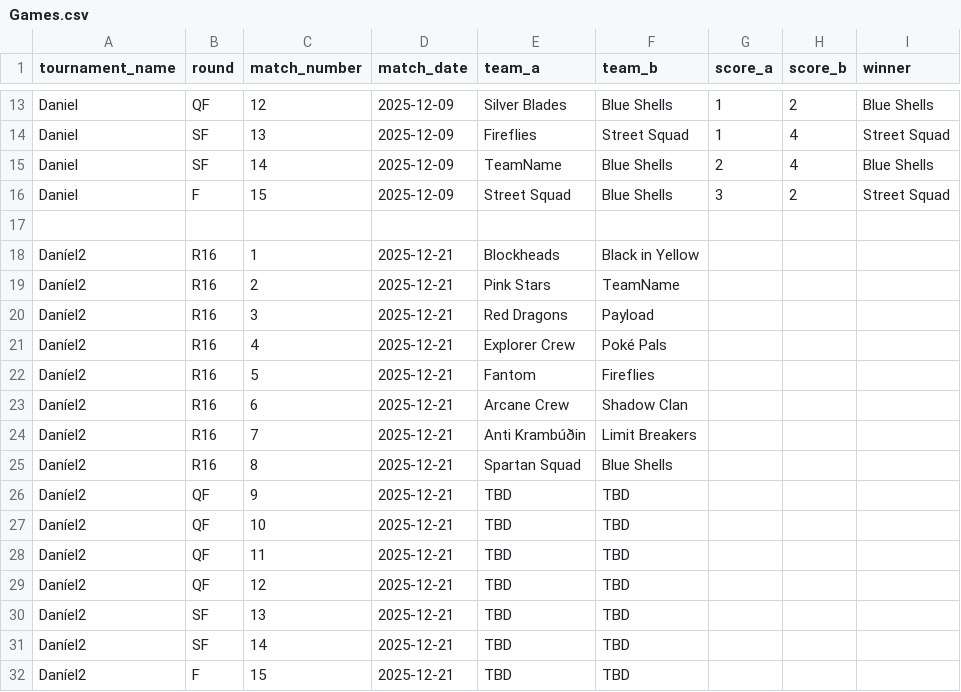
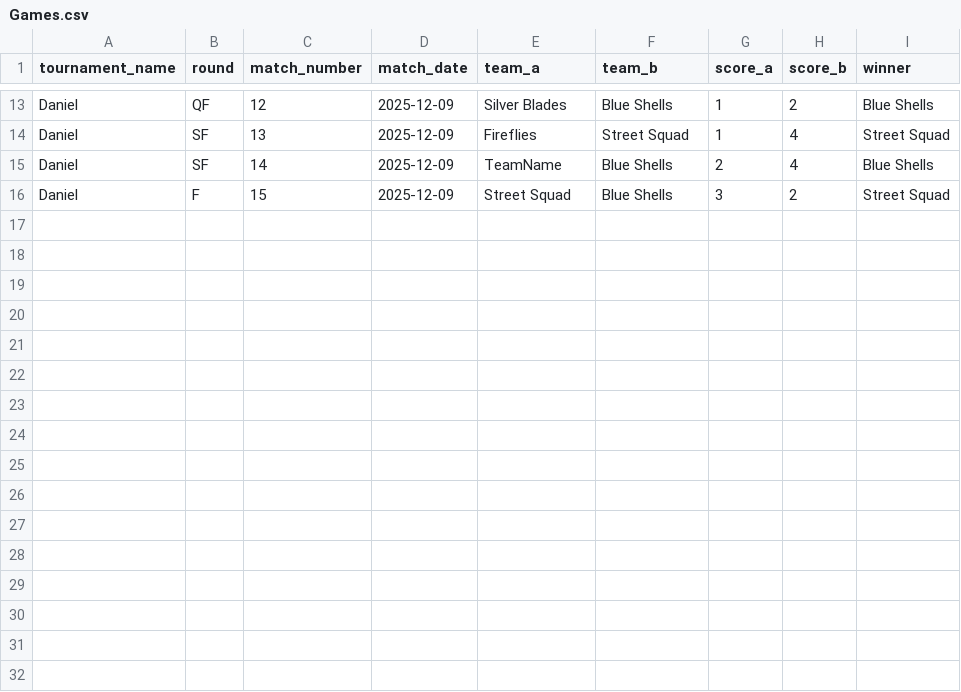
Before and after one commit to Atlihero/Verklegt-1, a CSV file: data_layer/_data/Games.csv, drawn as a sheet; only a part is shown, gaps mark what is left out.

```diff
--- a/data_layer/_data/Games.csv
+++ b/data_layer/_data/Games.csv
@@ -16,17 +16 @@ Daniel,SF,14,2025-12-09,TeamName,Blue Shells,2,4,Blue Shells
 Daniel,F,15,2025-12-09,Street Squad,Blue Shells,3,2,Street Squad
-
-Daníel2,R16,1,2025-12-21,Blockheads,Black in Yellow,,,
-Daníel2,R16,2,2025-12-21,Pink Stars,TeamName,,,
-Daníel2,R16,3,2025-12-21,Red Dragons,Payload,,,
-Daníel2,R16,4,2025-12-21,Explorer Crew,Poké Pals,,,
-Daníel2,R16,5,2025-12-21,Fantom,Fireflies,,,
-Daníel2,R16,6,2025-12-21,Arcane Crew,Shadow Clan,,,
-Daníel2,R16,7,2025-12-21,Anti Krambúðin,Limit Breakers,,,
-Daníel2,R16,8,2025-12-21,Spartan Squad,Blue Shells,,,
-Daníel2,QF,9,2025-12-21,TBD,TBD,,,
-Daníel2,QF,10,2025-12-21,TBD,TBD,,,
-Daníel2,QF,11,2025-12-21,TBD,TBD,,,
-Daníel2,QF,12,2025-12-21,TBD,TBD,,,
-Daníel2,SF,13,2025-12-21,TBD,TBD,,,
-Daníel2,SF,14,2025-12-21,TBD,TBD,,,
-Daníel2,F,15,2025-12-21,TBD,TBD,,,
```
Also changed, not shown: 4 other files.
